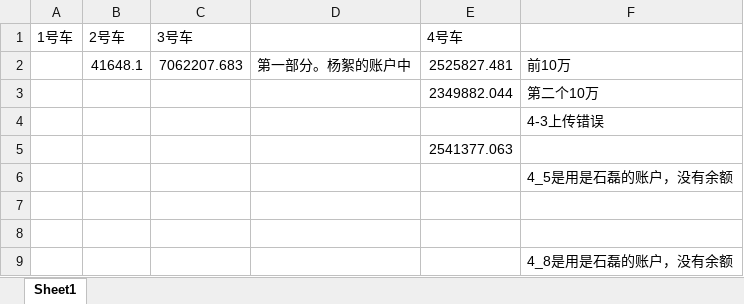
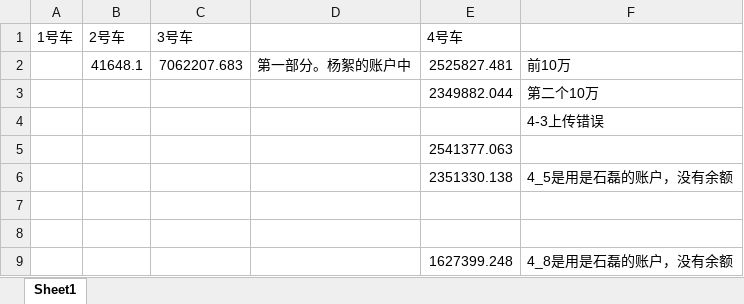
Before and after one commit to Easy-wei/vscode, an Excel workbook: 大数据比赛重做版/结果统计.xlsx, sheet Sheet1, drawn as a sheet; values as stored, in another font and other column widths than the file's, no borders; the diff names each change by its address in the sheet, - before the commit and + after, or states it on an @@ line.

```diff
--- a/大数据比赛重做版/结果统计.xlsx (sheet Sheet1)
+++ b/大数据比赛重做版/结果统计.xlsx (sheet Sheet1)
-E6 (4号车): (empty)
+E6 (4号车): 2351330.138
-E9 (4号车): (empty)
+E9 (4号车): 1627399.248
```
Also changed, not shown: 8 other files.
